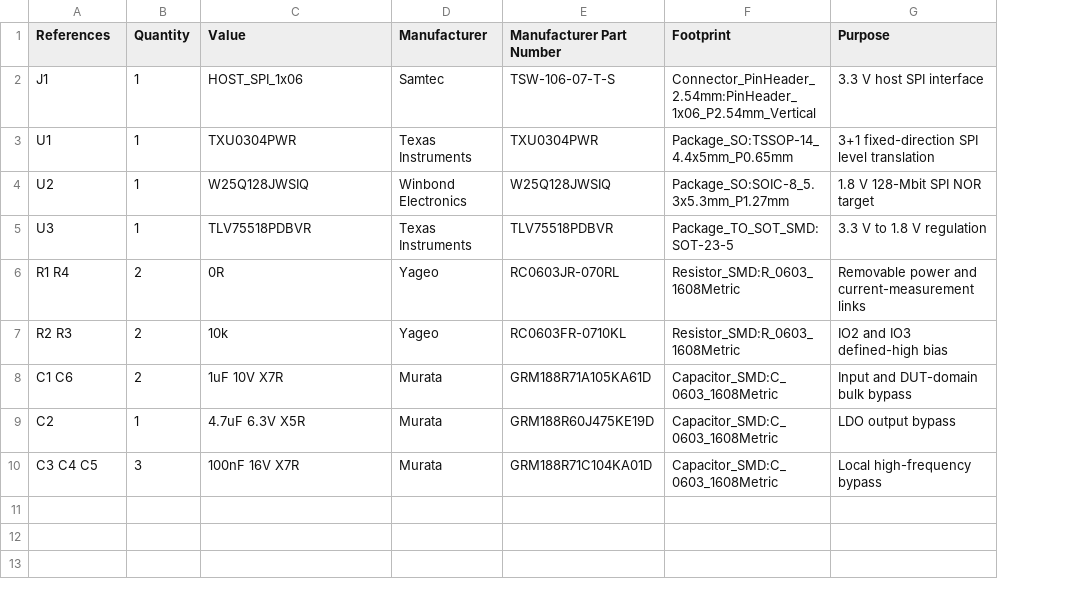
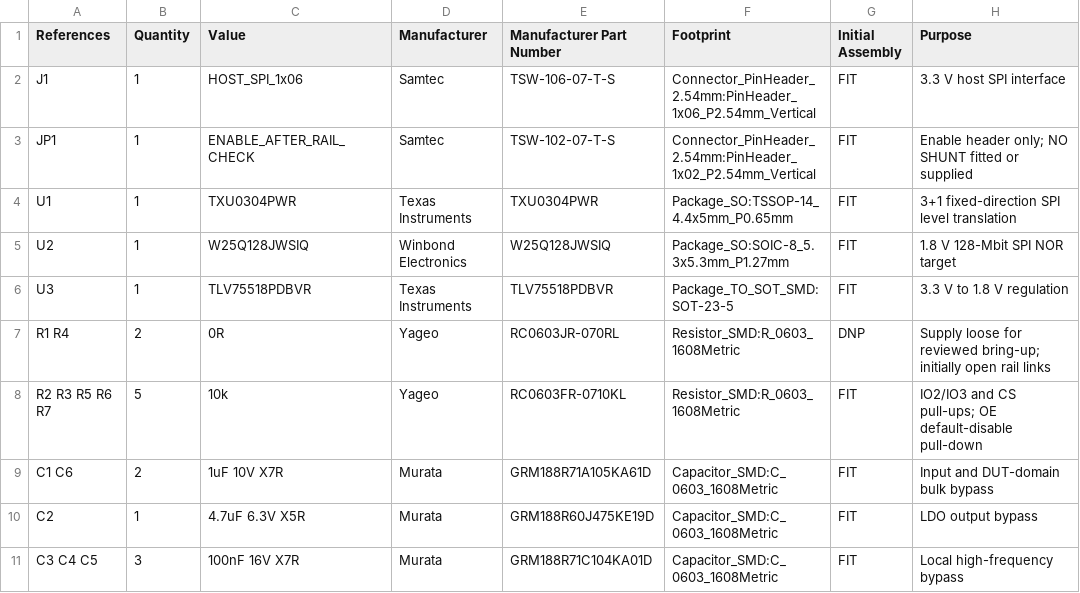
Before and after one commit to Spectating101/hardware-splicer, a CSV file: hardware/reference_designs/spi_flash_adapter_v1/BOM.csv, drawn as a sheet; addresses are those after the commit; the diff names each change by its address in the sheet, - before the commit and + after, or states it on an @@ line.

Commit message:
Harden SPI adapter startup and ground reference

```diff
--- a/hardware/reference_designs/spi_flash_adapter_v1/BOM.csv
+++ b/hardware/reference_designs/spi_flash_adapter_v1/BOM.csv
+column G (Initial Assembly), row 2: FIT; rows 4-11: FIT | FIT | FIT | DNP | FIT | FIT | FIT | FIT
+row 3: JP1 | 1 | ENABLE_AFTER_RAIL_CHECK | Samtec | TSW-102-07-T-S | Connector_PinHeader_2.54mm:PinHeader_1x02_P2.54mm_Vertical | FIT | Enable header only; NO SHUNT fitted or supplied
-H7 (Purpose): Removable power and current-measurement links
+H7 (Purpose): Supply loose for reviewed bring-up; initially open rail links
-A8 (References): R2 R3
+A8 (References): R2 R3 R5 R6 R7
-B8 (Quantity): 2
+B8 (Quantity): 5
-H8 (Purpose): IO2 and IO3 defined-high bias
+H8 (Purpose): IO2/IO3 and CS pull-ups; OE default-disable pull-down
```
Also changed, not shown: 15 other files.
